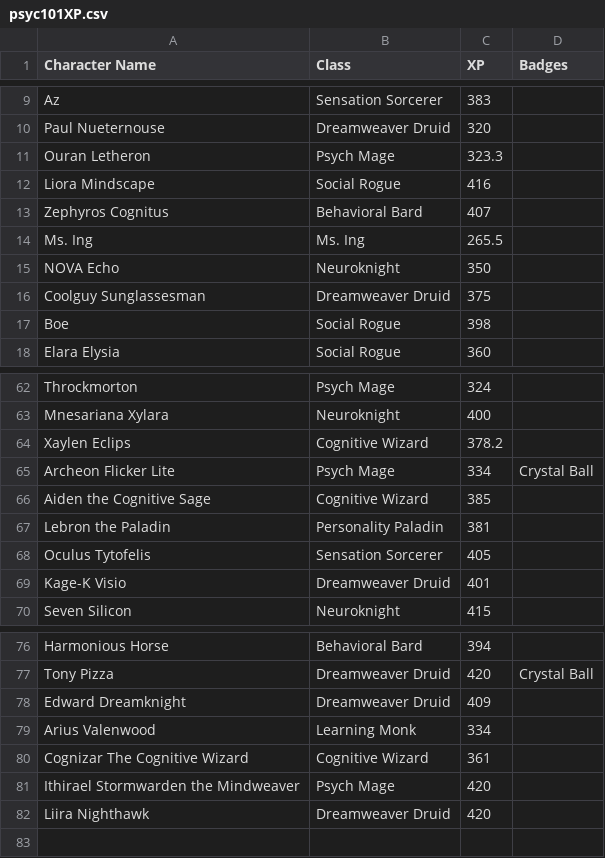
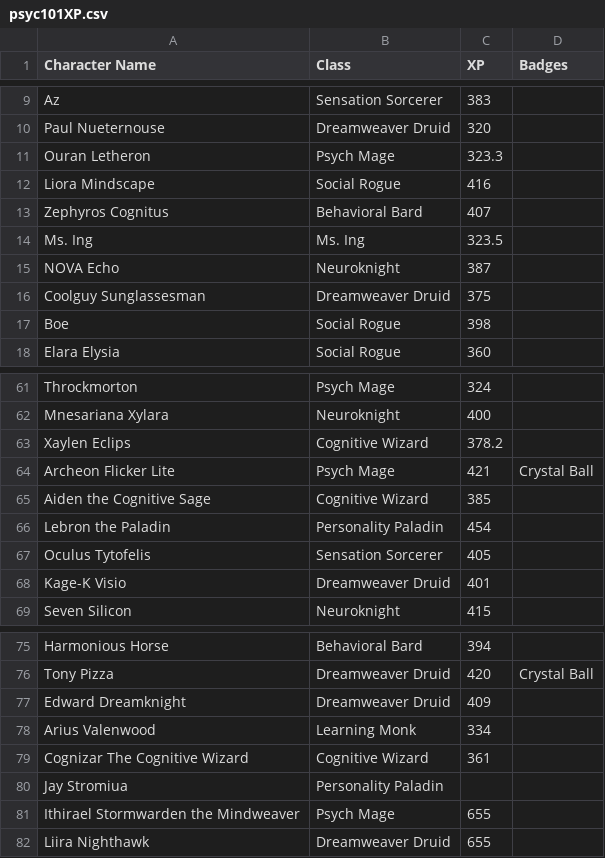
Before and after one commit to dharaden/psyc101, a CSV file: data/psyc101XP.csv, drawn as a sheet; only a part is shown, gaps mark what is left out; the diff covers the shown part only.

```diff
--- a/data/psyc101XP.csv
+++ b/data/psyc101XP.csv
@@ -13,4 +13,4 @@
 "Zephyros Cognitus","Behavioral Bard",407,
-"Ms. Ing","Ms. Ing",265.5,
-"NOVA Echo","Neuroknight",350,
+"Ms. Ing","Ms. Ing",323.5,
+"NOVA Echo","Neuroknight",387,
 "Coolguy Sunglassesman","Dreamweaver Druid",375,
@@ -64,5 +63,5 @@
 "Xaylen Eclips","Cognitive Wizard",378.2,
-"Archeon Flicker Lite","Psych Mage",334,"Crystal Ball"
+"Archeon Flicker Lite","Psych Mage",421,"Crystal Ball"
 "Aiden the Cognitive Sage","Cognitive Wizard",385,
-"Lebron the Paladin","Personality Paladin",381,
+"Lebron the Paladin","Personality Paladin",454,
 "Oculus Tytofelis","Sensation Sorcerer",405,
@@ -80,3 +79,4 @@
 "Cognizar The Cognitive Wizard","Cognitive Wizard",361,
-"Ithirael Stormwarden the Mindweaver","Psych Mage",420,
-"Liira Nighthawk","Dreamweaver Druid",420,
+"Jay Stromiua","Personality Paladin",,
+"Ithirael Stormwarden the Mindweaver","Psych Mage",655,
+"Liira Nighthawk","Dreamweaver Druid",655,
```
Also changed, not shown: 1 removed row and 8 edited cells elsewhere in this file.
